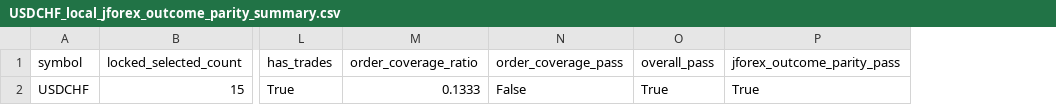
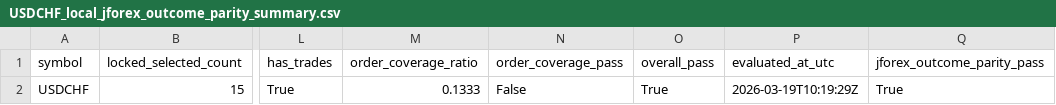
Before and after one commit to jbus84/behemoth, a CSV file: data/analysis/backtest_reconcile/USDCHF_local_jforex_outcome_parity_summary.csv, drawn as a sheet; only a part is shown, gaps mark what is left out; the diff names each change by its address in the sheet, - before the commit and + after, or states it on an @@ line.

```diff
--- a/data/analysis/backtest_reconcile/USDCHF_local_jforex_outcome_parity_summary.csv
+++ b/data/analysis/backtest_reconcile/USDCHF_local_jforex_outcome_parity_summary.csv
+column P (evaluated_at_utc), row 2: 2026-03-19T10:19:29Z
```
Also changed, not shown: data/analysis/backtest_reconcile/USDJPY_local_jforex_outcome_parity_summary.csv, data/analysis/backtest_reconcile/jforex_outcome_parity_summary.csv, 11 other files.
